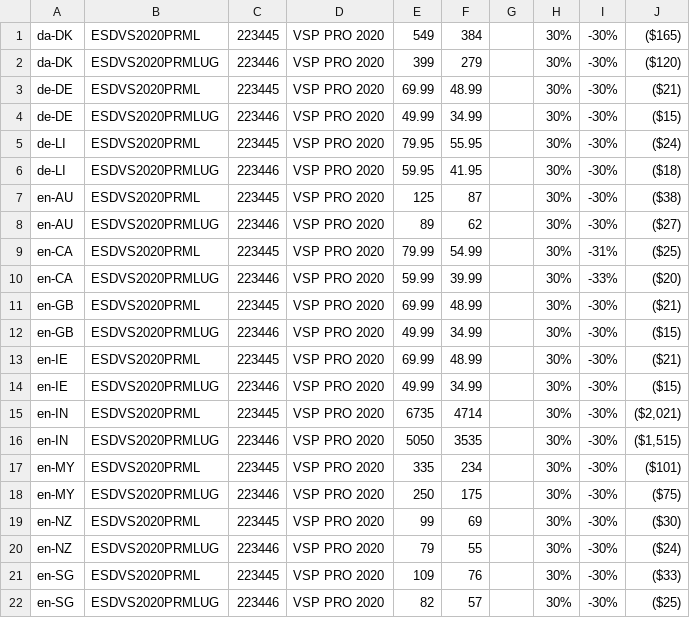
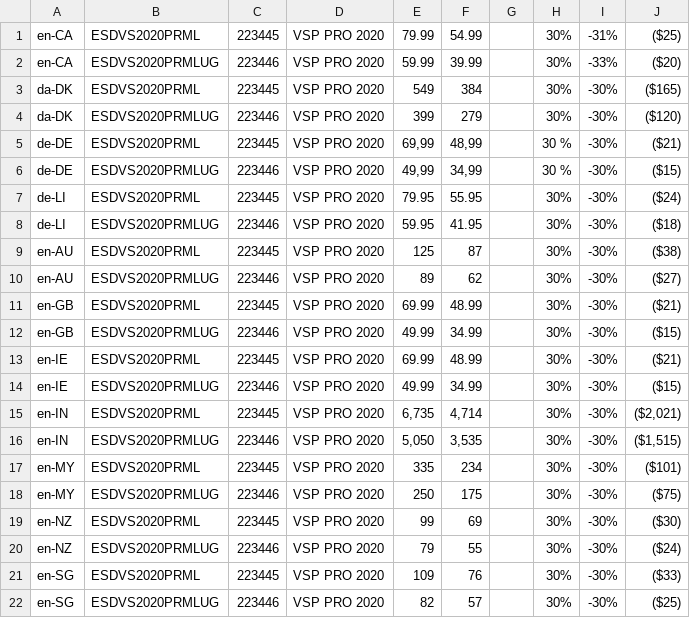
Before and after one commit to amy20261/Corel_AWS, a CSV file: Global_Variable/Data/VSP_BOX_30.csv, drawn as a sheet; only a part is shown; the diff covers the shown part only.

```diff
--- a/Global_Variable/Data/VSP_BOX_30.csv
+++ b/Global_Variable/Data/VSP_BOX_30.csv
@@ -1,5 +1,7 @@
+en-CA;ESDVS2020PRML;223445;VSP PRO 2020;79.99;54.99;;30%;-31%;($25)
+en-CA;ESDVS2020PRMLUG;223446;VSP PRO 2020;59.99;39.99;;30%;-33%;($20)
 da-DK;ESDVS2020PRML;223445;VSP PRO 2020;549;384;;30%;-30%;($165)
 da-DK;ESDVS2020PRMLUG;223446;VSP PRO 2020;399;279;;30%;-30%;($120)
-de-DE;ESDVS2020PRML;223445;VSP PRO 2020;69.99;48.99;;30%;-30%;($21)
-de-DE;ESDVS2020PRMLUG;223446;VSP PRO 2020;49.99;34.99;;30%;-30%;($15)
+de-DE;ESDVS2020PRML;223445;VSP PRO 2020;69,99;48,99;;30 %;-30%;($21)
+de-DE;ESDVS2020PRMLUG;223446;VSP PRO 2020;49,99;34,99;;30 %;-30%;($15)
 de-LI;ESDVS2020PRML;223445;VSP PRO 2020;79.95;55.95;;30%;-30%;($24)
@@ -8,4 +10,2 @@ en-AU;ESDVS2020PRML;223445;VSP PRO 2020;125;87;;30%;-30%;($38)
 en-AU;ESDVS2020PRMLUG;223446;VSP PRO 2020;89;62;;30%;-30%;($27)
-en-CA;ESDVS2020PRML;223445;VSP PRO 2020;79.99;54.99;;30%;-31%;($25)
-en-CA;ESDVS2020PRMLUG;223446;VSP PRO 2020;59.99;39.99;;30%;-33%;($20)
 en-GB;ESDVS2020PRML;223445;VSP PRO 2020;69.99;48.99;;30%;-30%;($21)
@@ -14,4 +14,4 @@ en-IE;ESDVS2020PRML;223445;VSP PRO 2020;69.99;48.99;;30%;-30%;($21)
 en-IE;ESDVS2020PRMLUG;223446;VSP PRO 2020;49.99;34.99;;30%;-30%;($15)
-en-IN;ESDVS2020PRML;223445;VSP PRO 2020;6735;4714;;30%;-30%;($2,021)
-en-IN;ESDVS2020PRMLUG;223446;VSP PRO 2020;5050;3535;;30%;-30%;($1,515)
+en-IN;ESDVS2020PRML;223445;VSP PRO 2020;6,735;4,714;;30%;-30%;($2,021)
+en-IN;ESDVS2020PRMLUG;223446;VSP PRO 2020;5,050;3,535;;30%;-30%;($1,515)
 en-MY;ESDVS2020PRML;223445;VSP PRO 2020;335;234;;30%;-30%;($101)
```
Also changed, not shown: 32 edited cells elsewhere in this file, Global_Variable/Data/PSU50.csv, Global_Variable/Data/WPOSTD_USCA_20.csv, 2 other files.
